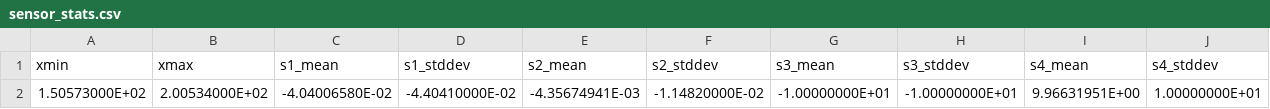
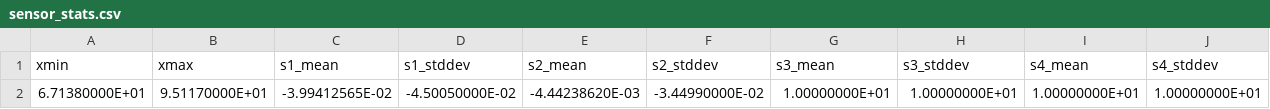
Before and after one commit to b-pardi/SurfaceForcePlotter, a CSV file: output/sensor_stats.csv, drawn as a sheet; removed rows and columns are numbered as before the commit, all else as after; the diff names each change by its address in the sheet, - before the commit and + after, or states it on an @@ line.

```diff
--- a/output/sensor_stats.csv
+++ b/output/sensor_stats.csv
-row 2: 1.50573000E+02 | 2.00534000E+02 | -4.04006580E-02 | -4.40410000E-02 | -4.35674941E-03 | -1.14820000E-02 | -1.00000000E+01 | -1.00000000E+01 | 9.96631951E+00 | 1.00000000E+01
+row 2: 6.71380000E+01 | 9.51170000E+01 | -3.99412565E-02 | -4.50050000E-02 | -4.44238620E-03 | -3.44990000E-02 | 1.00000000E+01 | 1.00000000E+01 | 1.00000000E+01 | 1.00000000E+01
```
Also changed, not shown: output/sensor_stats_T.csv, 3 other files.
